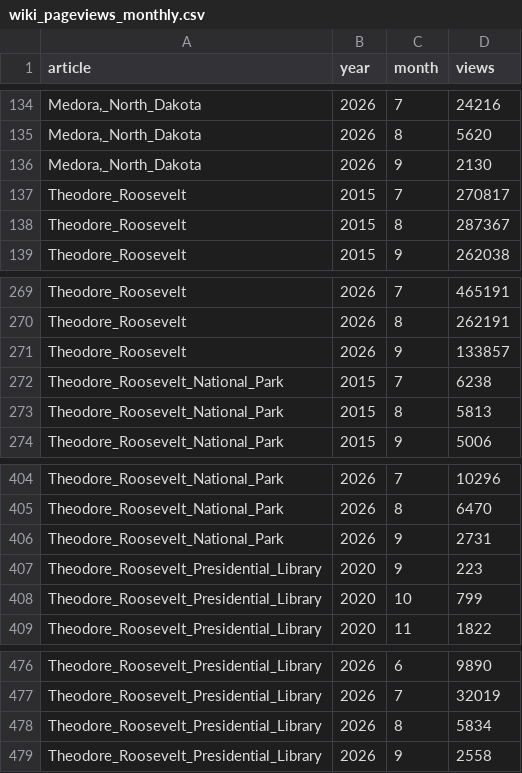
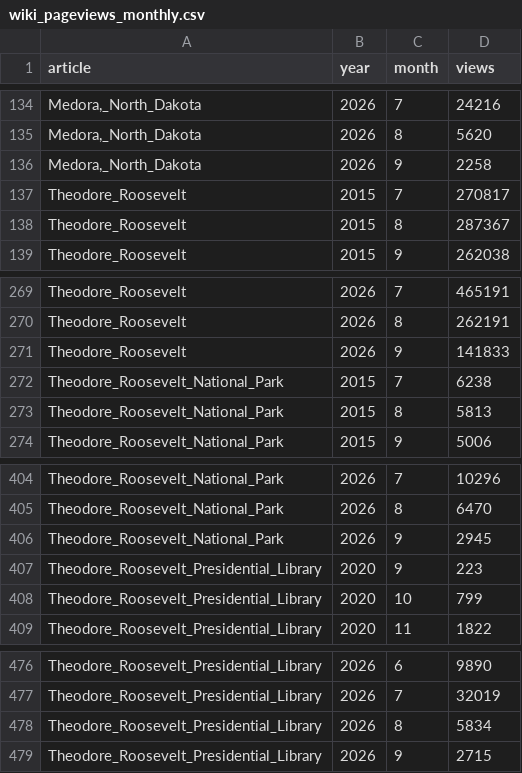
Before and after one commit to Theodore-Roosevelt-Presidential-Library/TourismData, a CSV file: data/wiki_pageviews_monthly.csv, drawn as a sheet; only a part is shown, gaps mark what is left out.

```diff
--- a/data/wiki_pageviews_monthly.csv
+++ b/data/wiki_pageviews_monthly.csv
@@ -135,3 +135,3 @@ article,year,month,views
 "Medora,_North_Dakota",2026,8,5620
-"Medora,_North_Dakota",2026,9,2130
+"Medora,_North_Dakota",2026,9,2258
 Theodore_Roosevelt,2015,7,270817
@@ -270,3 +270,3 @@ Theodore_Roosevelt,2026,7,465191
 Theodore_Roosevelt,2026,8,262191
-Theodore_Roosevelt,2026,9,133857
+Theodore_Roosevelt,2026,9,141833
 Theodore_Roosevelt_National_Park,2015,7,6238
@@ -405,3 +405,3 @@ Theodore_Roosevelt_National_Park,2026,7,10296
 Theodore_Roosevelt_National_Park,2026,8,6470
-Theodore_Roosevelt_National_Park,2026,9,2731
+Theodore_Roosevelt_National_Park,2026,9,2945
 Theodore_Roosevelt_Presidential_Library,2020,9,223
@@ -478,2 +478,2 @@ Theodore_Roosevelt_Presidential_Library,2026,7,32019
 Theodore_Roosevelt_Presidential_Library,2026,8,5834
-Theodore_Roosevelt_Presidential_Library,2026,9,2558
+Theodore_Roosevelt_Presidential_Library,2026,9,2715
```
Also changed, not shown: data/google_trends_weekly.csv, docs/data/google_trends_weekly.csv, 4 other files.
